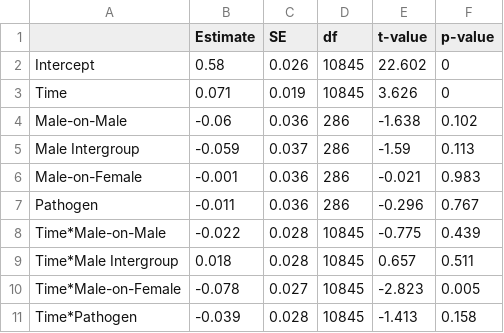
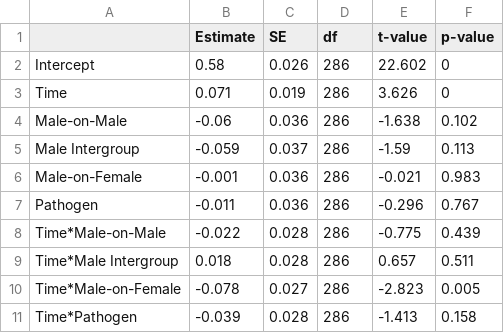
Before and after one commit to Natasha-R/Project-Reproduction-Open-Science, a CSV file: Correction/table_1.csv, drawn as a sheet.

Commit message:
Update table_1.csv

```diff
--- a/Correction/table_1.csv
+++ b/Correction/table_1.csv
@@ -1,4 +1,4 @@
 ,Estimate,SE,df,t-value,p-value
-Intercept,0.58,0.026,10845,22.602,0
-Time,0.071,0.019,10845,3.626,0
+Intercept,0.58,0.026,286,22.602,0
+Time,0.071,0.019,286,3.626,0
 Male-on-Male,-0.06,0.036,286,-1.638,0.102
@@ -7,5 +7,5 @@ Male-on-Female,-0.001,0.036,286,-0.021,0.983
 Pathogen,-0.011,0.036,286,-0.296,0.767
-Time*Male-on-Male,-0.022,0.028,10845,-0.775,0.439
-Time*Male Intergroup,0.018,0.028,10845,0.657,0.511
-Time*Male-on-Female,-0.078,0.027,10845,-2.823,0.005
-Time*Pathogen,-0.039,0.028,10845,-1.413,0.158
+Time*Male-on-Male,-0.022,0.028,286,-0.775,0.439
+Time*Male Intergroup,0.018,0.028,286,0.657,0.511
+Time*Male-on-Female,-0.078,0.027,286,-2.823,0.005
+Time*Pathogen,-0.039,0.028,286,-1.413,0.158
```
